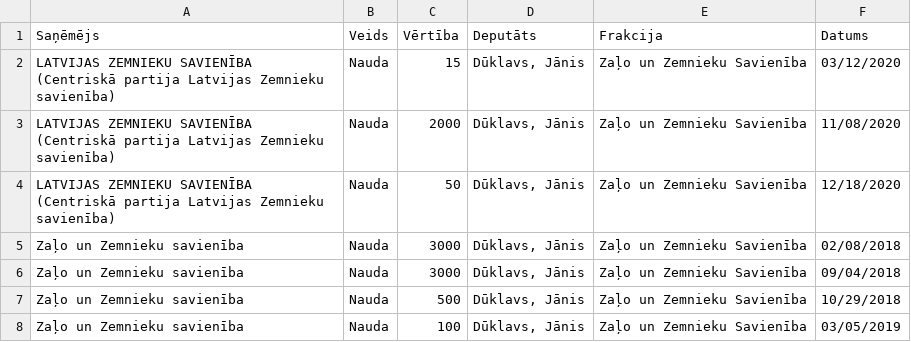
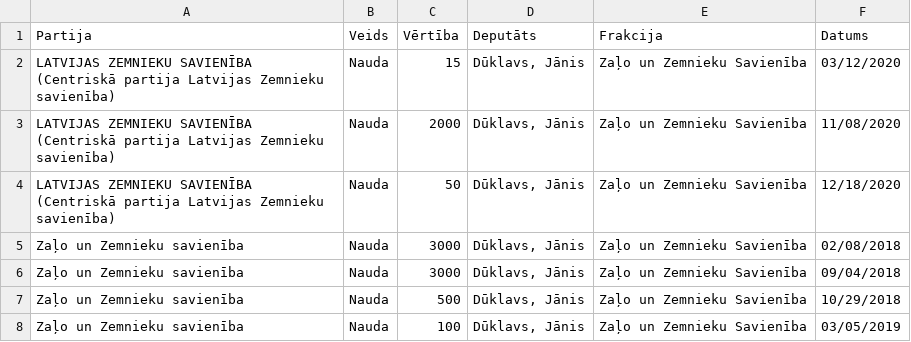
Before and after one commit to gchiara/integritywatch-lv, a CSV file: public/data/tab_a/a3.csv, drawn as a sheet; only a part is shown.

```diff
--- a/public/data/tab_a/a3.csv
+++ b/public/data/tab_a/a3.csv
@@ -1,2 +1,2 @@
-Saņēmējs,Veids,Vērtība,Deputāts,Frakcija,Datums
+Partija,Veids,Vērtība,Deputāts,Frakcija,Datums
 LATVIJAS ZEMNIEKU SAVIENĪBA (Centriskā partija Latvijas Zemnieku savienība),Nauda,15,"Dūklavs, Jānis",Zaļo un Zemnieku Savienība,03/12/2020
```
Also changed, not shown: 36 other files.
